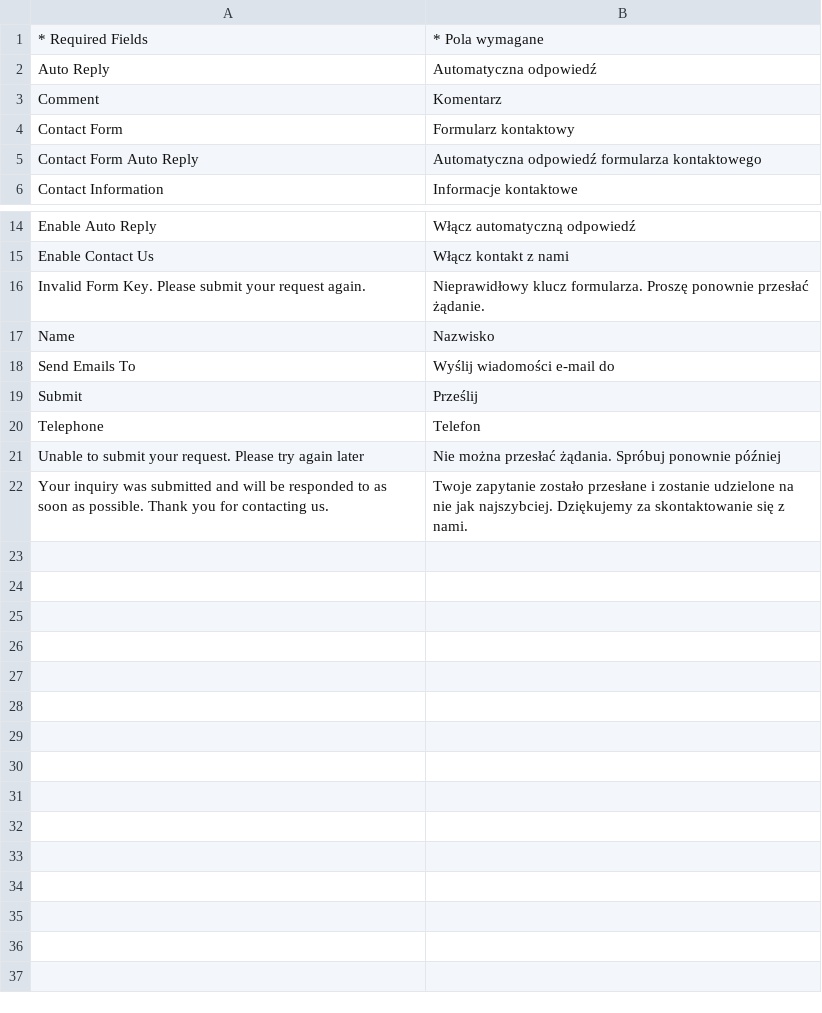
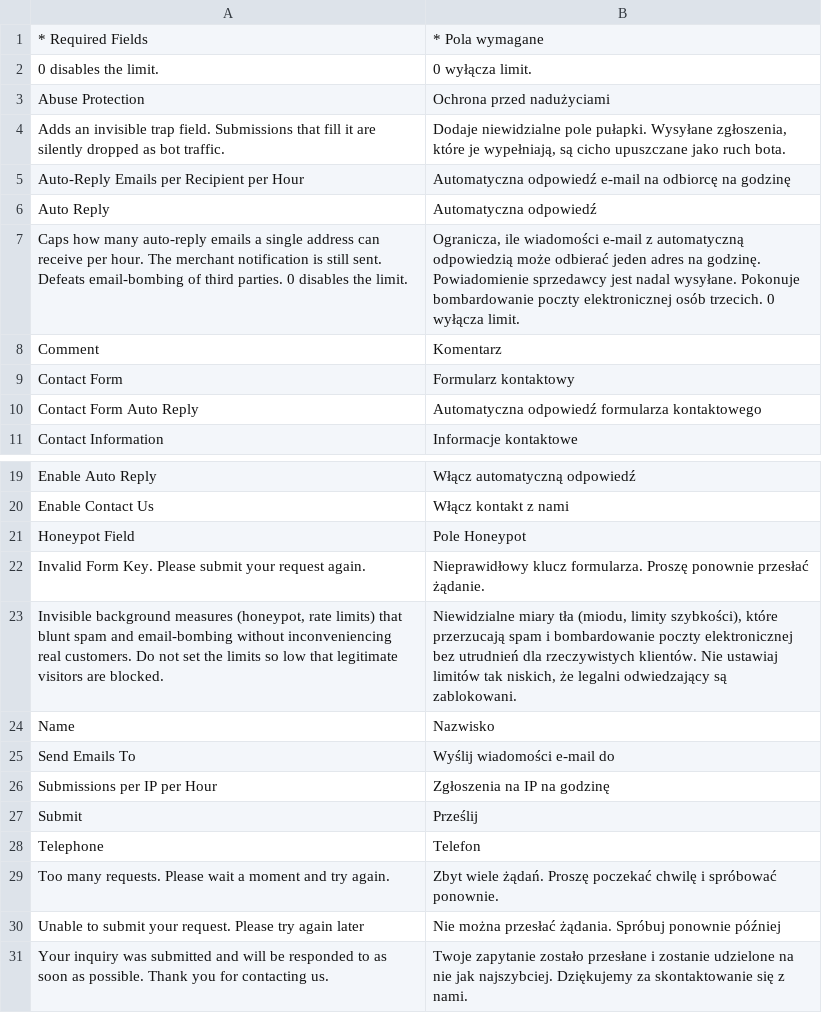
Before and after one commit to MahoCommerce/maho-language-pl_PL, a CSV file: app/locale/pl_PL/Mage_Contacts.csv, drawn as a sheet; only a part is shown, gaps mark what is left out.

```diff
--- a/app/locale/pl_PL/Mage_Contacts.csv
+++ b/app/locale/pl_PL/Mage_Contacts.csv
@@ -1,3 +1,8 @@
 "* Required Fields","* Pola wymagane"
+"0 disables the limit.","0 wyłącza limit."
+"Abuse Protection","Ochrona przed nadużyciami"
+"Adds an invisible trap field. Submissions that fill it are silently dropped as bot traffic.","Dodaje niewidzialne pole pułapki. Wysyłane zgłoszenia, które je wypełniają, są cicho upuszczane jako ruch bota."
+"Auto-Reply Emails per Recipient per Hour","Automatyczna odpowiedź e-mail na odbiorcę na godzinę"
 "Auto Reply","Automatyczna odpowiedź"
+"Caps how many auto-reply emails a single address can receive per hour. The merchant notification is still sent. Defeats email-bombing of third parties. 0 disables the limit.","Ogranicza, ile wiadomości e-mail z automatyczną odpowiedzią może odbierać jeden adres na godzinę. Powiadomienie sprzedawcy jest nadal wysyłane. Pokonuje bombardowanie poczty elektronicznej osób trzecich. 0 wyłącza limit."
 "Comment","Komentarz"
@@ -15,7 +20,11 @@
 "Enable Contact Us","Włącz kontakt z nami"
+"Honeypot Field","Pole Honeypot"
 "Invalid Form Key. Please submit your request again.","Nieprawidłowy klucz formularza. Proszę ponownie przesłać żądanie."
+"Invisible background measures (honeypot, rate limits) that blunt spam and email-bombing without inconveniencing real customers. Do not set the limits so low that legitimate visitors are blocked.","Niewidzialne miary tła (miodu, limity szybkości), które przerzucają spam i bombardowanie poczty elektronicznej bez utrudnień dla rzeczywistych klientów. Nie ustawiaj limitów tak niskich, że legalni odwiedzający są zablokowani."
 "Name","Nazwisko"
 "Send Emails To","Wyślij wiadomości e-mail do"
+"Submissions per IP per Hour","Zgłoszenia na IP na godzinę"
 "Submit","Prześlij"
 "Telephone","Telefon"
+"Too many requests. Please wait a moment and try again.","Zbyt wiele żądań. Proszę poczekać chwilę i spróbować ponownie."
 "Unable to submit your request. Please try again later","Nie można przesłać żądania. Spróbuj ponownie później"
```
Also changed, not shown: app/locale/pl_PL/Mage_Adminhtml.csv, app/locale/pl_PL/Mage_Catalog.csv, 17 other files.
